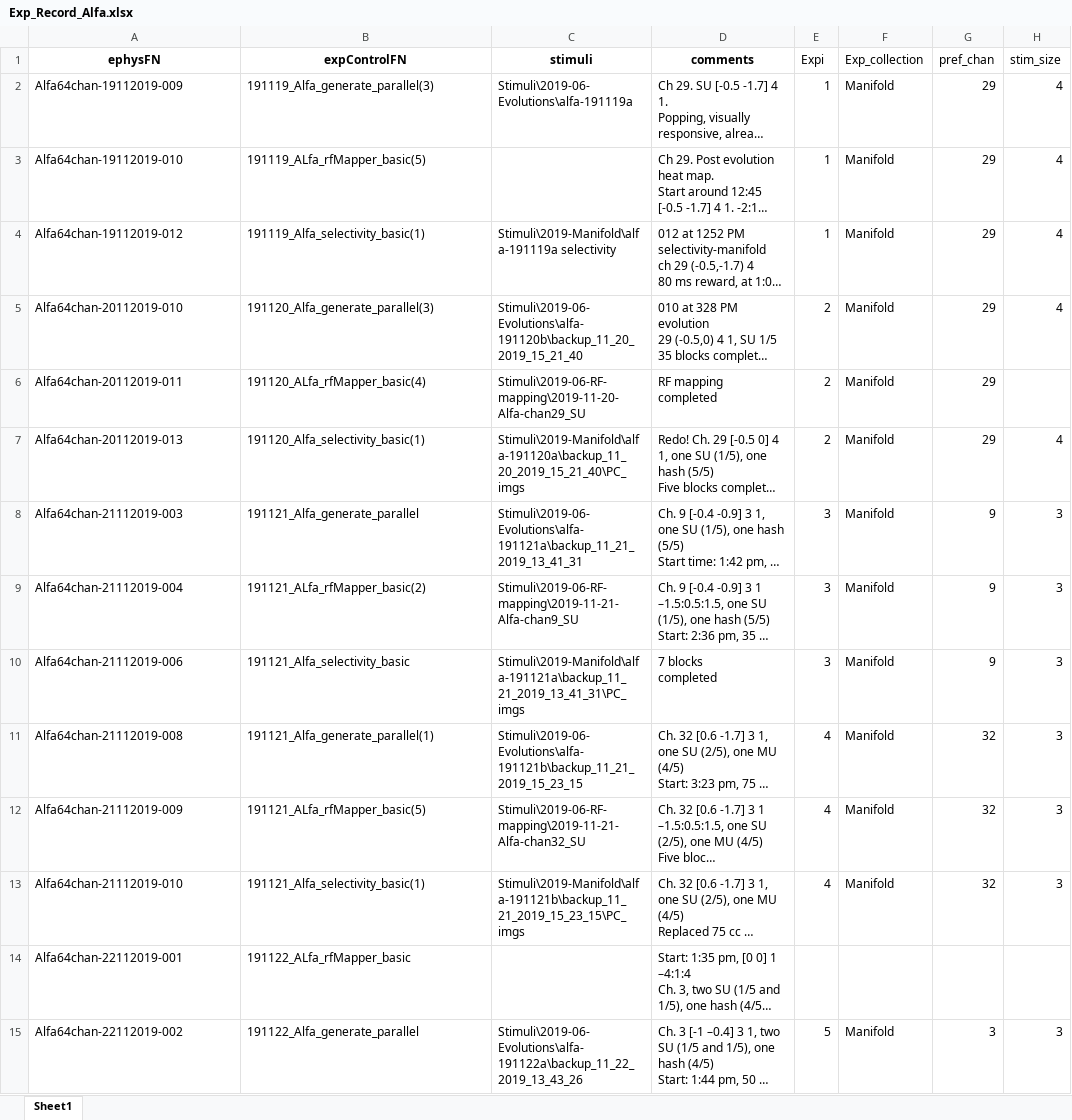
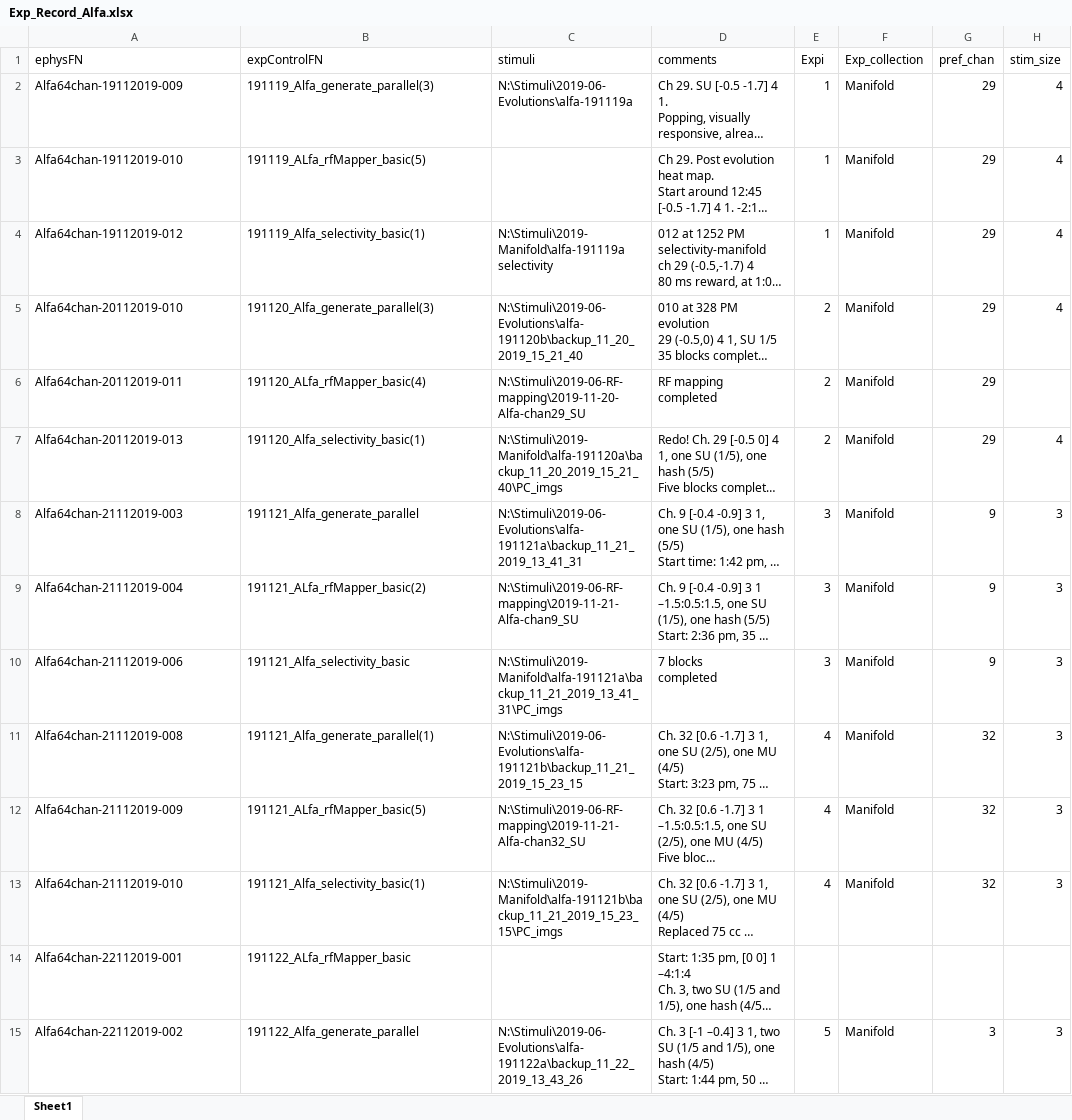
Before and after one commit to Animadversio/Monkey_Visual_Experiment_Data_Processing, an Excel workbook: Exp_Record_Alfa.xlsx, sheet Sheet1, drawn as a sheet; only a part is shown; long unchanged cells end in …; values as stored, in another font and other column widths than the file's, no borders; the diff covers the shown part only; the diff names each change by its address in the sheet, - before the commit and + after, or states it on an @@ line.

Commit message:
Change setting for Alfa exp and fix some exp table problem

```diff
--- a/Exp_Record_Alfa.xlsx (sheet Sheet1)
+++ b/Exp_Record_Alfa.xlsx (sheet Sheet1)
@@ A1:D1 bold: on → off, alignment: center → left @@
-C2 (stimuli): Stimuli\2019-06-Evolutions\alfa-191119a
+C2 (stimuli): N:\Stimuli\2019-06-Evolutions\alfa-191119a
-C4 (stimuli): Stimuli\2019-Manifold\alfa-191119a selectivity
+C4 (stimuli): N:\Stimuli\2019-Manifold\alfa-191119a selectivity
-C5 (stimuli): Stimuli\2019-06-Evolutions\alfa-191120b\backup_11_20_2019_15_21_40
+C5 (stimuli): N:\Stimuli\2019-06-Evolutions\alfa-191120b\backup_11_20_2019_15_21_40
-C6 (stimuli): Stimuli\2019-06-RF-mapping\2019-11-20-Alfa-chan29_SU
+C6 (stimuli): N:\Stimuli\2019-06-RF-mapping\2019-11-20-Alfa-chan29_SU
-C7 (stimuli): Stimuli\2019-Manifold\alfa-191120a\backup_11_20_2019_15_21_40\PC_imgs
+C7 (stimuli): N:\Stimuli\2019-Manifold\alfa-191120a\backup_11_20_2019_15_21_40\PC_imgs
-C8 (stimuli): Stimuli\2019-06-Evolutions\alfa-191121a\backup_11_21_2019_13_41_31
+C8 (stimuli): N:\Stimuli\2019-06-Evolutions\alfa-191121a\backup_11_21_2019_13_41_31
-C9 (stimuli): Stimuli\2019-06-RF-mapping\2019-11-21-Alfa-chan9_SU
+C9 (stimuli): N:\Stimuli\2019-06-RF-mapping\2019-11-21-Alfa-chan9_SU
-C10 (stimuli): Stimuli\2019-Manifold\alfa-191121a\backup_11_21_2019_13_41_31\PC_imgs
+C10 (stimuli): N:\Stimuli\2019-Manifold\alfa-191121a\backup_11_21_2019_13_41_31\PC_imgs
-C11 (stimuli): Stimuli\2019-06-Evolutions\alfa-191121b\backup_11_21_2019_15_23_15
+C11 (stimuli): N:\Stimuli\2019-06-Evolutions\alfa-191121b\backup_11_21_2019_15_23_15
-C12 (stimuli): Stimuli\2019-06-RF-mapping\2019-11-21-Alfa-chan32_SU
+C12 (stimuli): N:\Stimuli\2019-06-RF-mapping\2019-11-21-Alfa-chan32_SU
-C13 (stimuli): Stimuli\2019-Manifold\alfa-191121b\backup_11_21_2019_15_23_15\PC_imgs
+C13 (stimuli): N:\Stimuli\2019-Manifold\alfa-191121b\backup_11_21_2019_15_23_15\PC_imgs
-C15 (stimuli): Stimuli\2019-06-Evolutions\alfa-191122a\backup_11_22_2019_13_43_26
+C15 (stimuli): N:\Stimuli\2019-06-Evolutions\alfa-191122a\backup_11_22_2019_13_43_26
```
Also changed, not shown: 60 edited cells elsewhere in this sheet, 5 other files.
